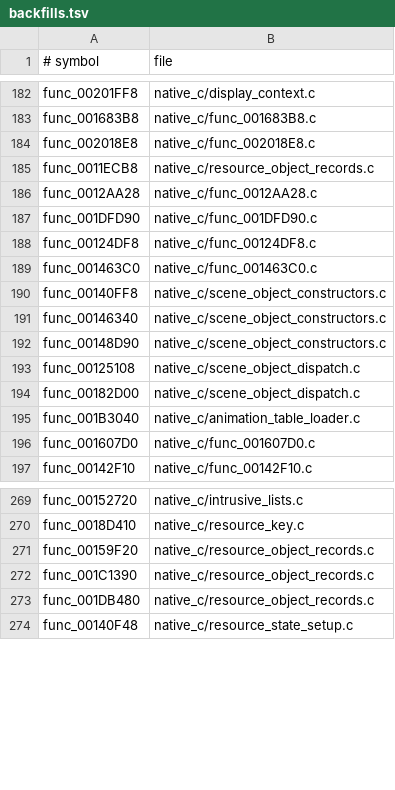
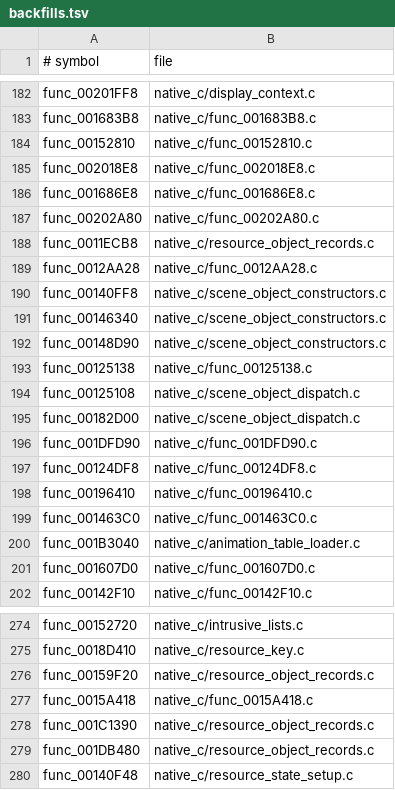
Before and after one commit to OpenThievius/OpenThievius, a TSV file: port/game/sly1-us/hand/backfills.tsv, drawn as a sheet; only a part is shown, gaps mark what is left out.

Commit message:
port(sly1): advance splash and menu backfills

```diff
--- a/port/game/sly1-us/hand/backfills.tsv
+++ b/port/game/sly1-us/hand/backfills.tsv
@@ -183,8 +183,8 @@ func_00201FF8	native_c/display_context.c
 func_001683B8	native_c/func_001683B8.c
+func_00152810	native_c/func_00152810.c
 func_002018E8	native_c/func_002018E8.c
+func_001686E8	native_c/func_001686E8.c
+func_00202A80	native_c/func_00202A80.c
 func_0011ECB8	native_c/resource_object_records.c
 func_0012AA28	native_c/func_0012AA28.c
-func_001DFD90	native_c/func_001DFD90.c
-func_00124DF8	native_c/func_00124DF8.c
-func_001463C0	native_c/func_001463C0.c
 func_00140FF8	native_c/scene_object_constructors.c
@@ -192,4 +192,9 @@ func_00146340	native_c/scene_object_constructors.c
 func_00148D90	native_c/scene_object_constructors.c
+func_00125138	native_c/func_00125138.c
 func_00125108	native_c/scene_object_dispatch.c
 func_00182D00	native_c/scene_object_dispatch.c
+func_001DFD90	native_c/func_001DFD90.c
+func_00124DF8	native_c/func_00124DF8.c
+func_00196410	native_c/func_00196410.c
+func_001463C0	native_c/func_001463C0.c
 func_001B3040	native_c/animation_table_loader.c
@@ -271,2 +276,3 @@ func_0018D410	native_c/resource_key.c
 func_00159F20	native_c/resource_object_records.c
+func_0015A418	native_c/func_0015A418.c
 func_001C1390	native_c/resource_object_records.c
```
Also changed, not shown: 17 other files.
